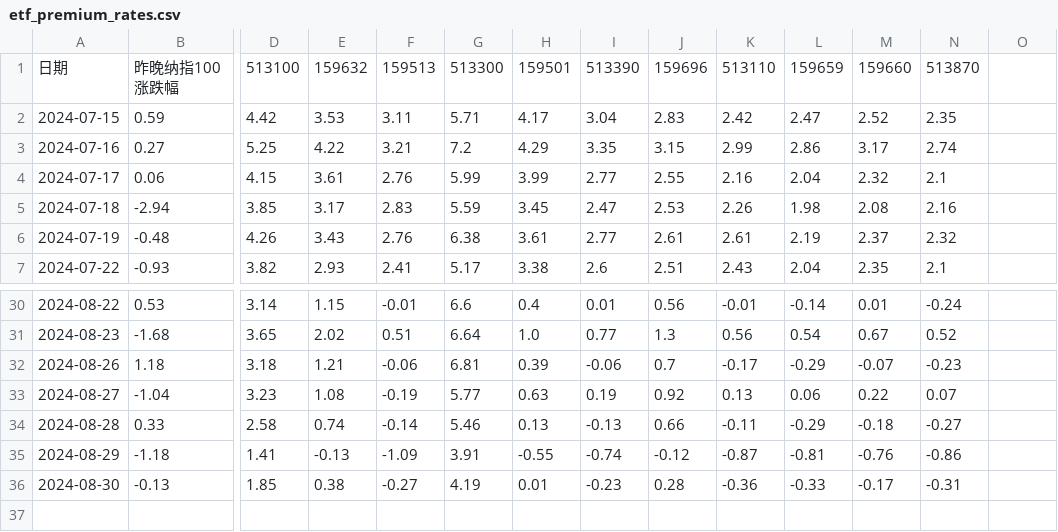
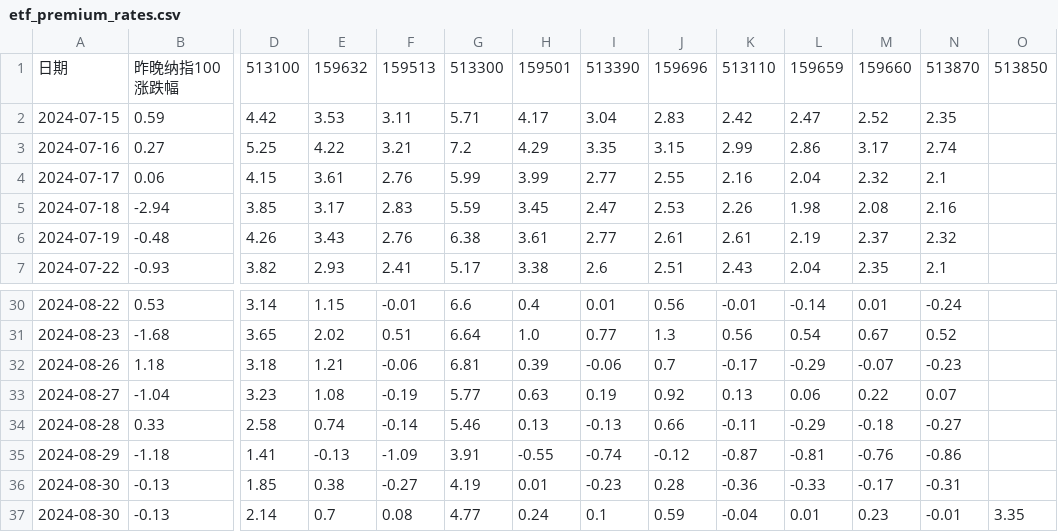
Before and after one commit to Mouson03/stock_monitor, a CSV file: etf_premium_rates.csv, drawn as a sheet; only a part is shown, gaps mark what is left out; rows hold the shown columns only; the diff names each change by its address in the sheet, - before the commit and + after, or states it on an @@ line.

```diff
--- a/etf_premium_rates.csv
+++ b/etf_premium_rates.csv
-O1: (empty)
+O1: 513850
+row 37: 2024-08-30 | -0.13 | 2.14 | 0.7 | 0.08 | 4.77 | 0.24 | 0.1 | 0.59 | -0.04 | 0.01 | 0.23 | -0.01 | 3.35
```
Also changed, not shown: 1 other file.
